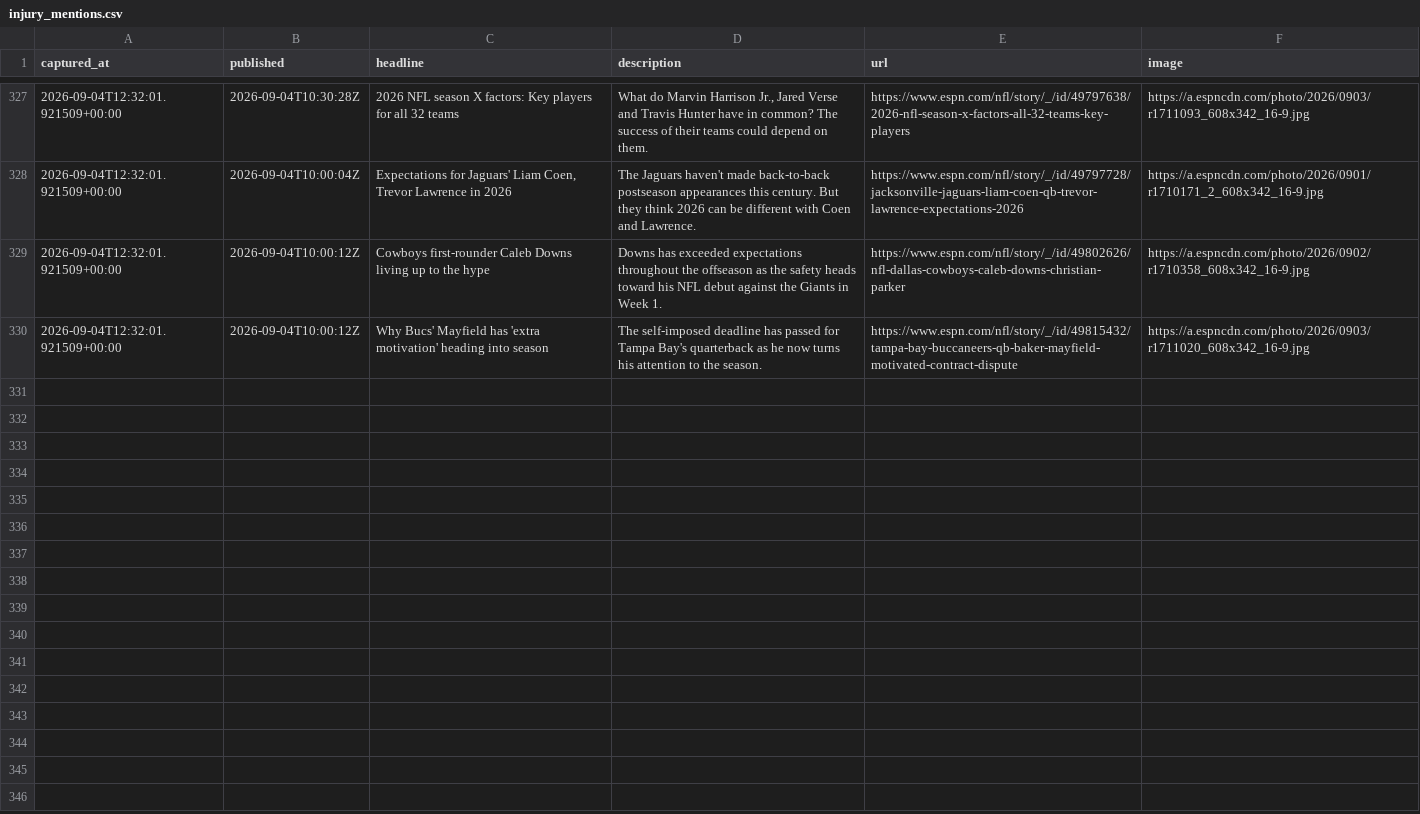
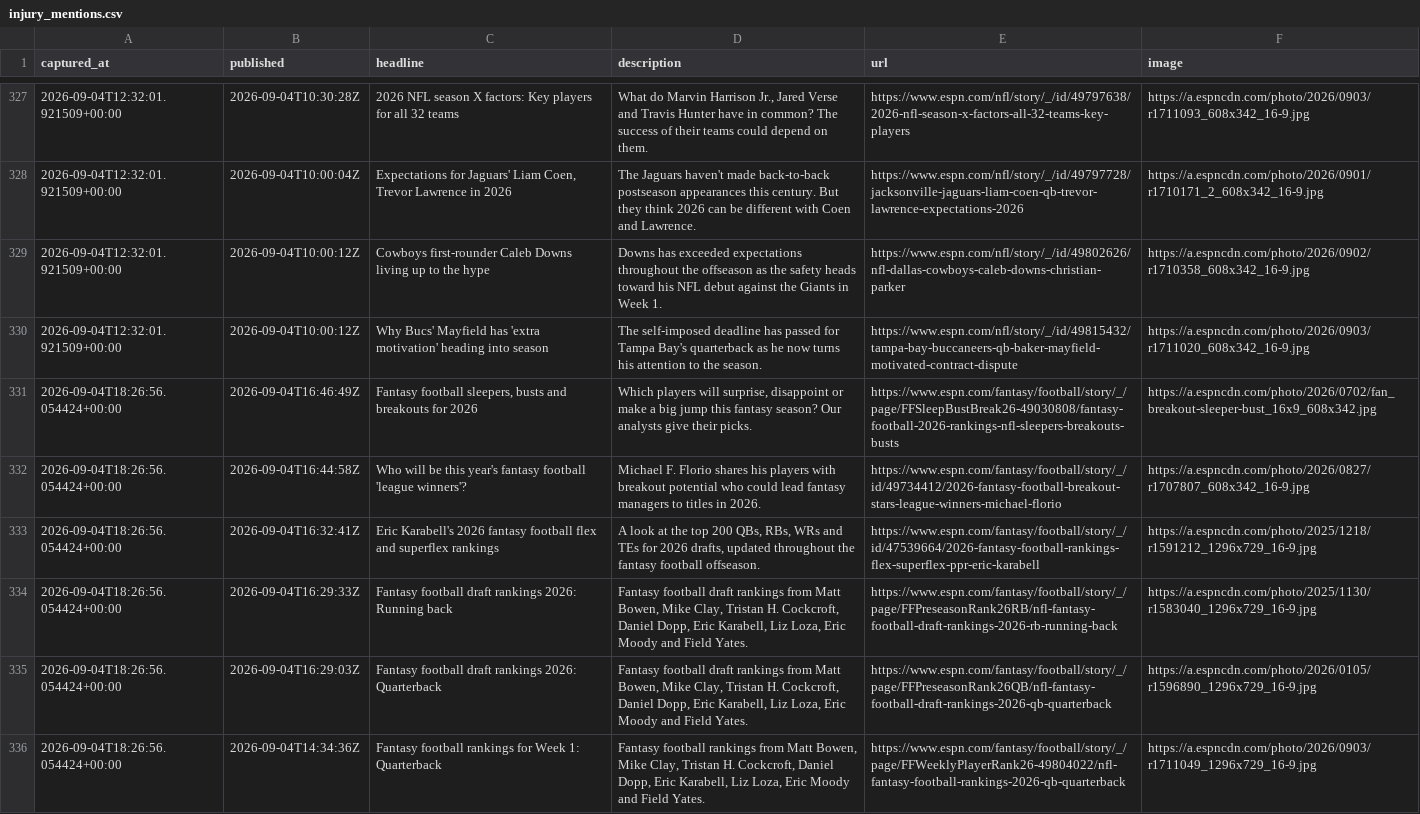
Before and after one commit to cmhart13-boop/OneMoreShiva-Native, a CSV file: data/injury_mentions.csv, drawn as a sheet; only a part is shown, gaps mark what is left out; the diff covers the shown part only; the diff names each change by its address in the sheet, - before the commit and + after, or states it on an @@ line.

```diff
--- a/data/injury_mentions.csv
+++ b/data/injury_mentions.csv
+row 331: 2026-09-04T18:26:56.054424+00:00 | 2026-09-04T16:46:49Z | Fantasy football sleepers, busts and breakouts for 2026 | Which players will surprise, disappoint or make a big jump this fantasy season? Our analysts give their picks. | https://www.espn.com/fantasy/football/story/_/page/FFSleepBustBreak26-49030808/fantasy-football-2026-rankings-nfl-sleepers-breakouts-busts | https://a.espncdn.com/photo/2026/0702/fan_breakout-sleeper-bust_16x9_608x342.jpg
+row 332: 2026-09-04T18:26:56.054424+00:00 | 2026-09-04T16:44:58Z | Who will be this year's fantasy football 'league winners'? | Michael F. Florio shares his players with breakout potential who could lead fantasy managers to titles in 2026. | https://www.espn.com/fantasy/football/story/_/id/49734412/2026-fantasy-football-breakout-stars-league-winners-michael-florio | https://a.espncdn.com/photo/2026/0827/r1707807_608x342_16-9.jpg
+row 333: 2026-09-04T18:26:56.054424+00:00 | 2026-09-04T16:32:41Z | Eric Karabell's 2026 fantasy football flex and superflex rankings | A look at the top 200 QBs, RBs, WRs and TEs for 2026 drafts, updated throughout the fantasy football offseason. | https://www.espn.com/fantasy/football/story/_/id/47539664/2026-fantasy-football-rankings-flex-superflex-ppr-eric-karabell | https://a.espncdn.com/photo/2025/1218/r1591212_1296x729_16-9.jpg
+row 334: 2026-09-04T18:26:56.054424+00:00 | 2026-09-04T16:29:33Z | Fantasy football draft rankings 2026: Running back | Fantasy football draft rankings from Matt Bowen, Mike Clay, Tristan H. Cockcroft, Daniel Dopp, Eric Karabell, Liz Loza, Eric Moody and Field Yates. | https://www.espn.com/fantasy/football/story/_/page/FFPreseasonRank26RB/nfl-fantasy-football-draft-rankings-2026-rb-running-back | https://a.espncdn.com/photo/2025/1130/r1583040_1296x729_16-9.jpg
+row 335: 2026-09-04T18:26:56.054424+00:00 | 2026-09-04T16:29:03Z | Fantasy football draft rankings 2026: Quarterback | Fantasy football draft rankings from Matt Bowen, Mike Clay, Tristan H. Cockcroft, Daniel Dopp, Eric Karabell, Liz Loza, Eric Moody and Field Yates. | https://www.espn.com/fantasy/football/story/_/page/FFPreseasonRank26QB/nfl-fantasy-football-draft-rankings-2026-qb-quarterback | https://a.espncdn.com/photo/2026/0105/r1596890_1296x729_16-9.jpg
+row 336: 2026-09-04T18:26:56.054424+00:00 | 2026-09-04T14:34:36Z | Fantasy football rankings for Week 1: Quarterback | Fantasy football rankings from Matt Bowen, Mike Clay, Tristan H. Cockcroft, Daniel Dopp, Eric Karabell, Liz Loza, Eric Moody and Field Yates. | https://www.espn.com/fantasy/football/story/_/page/FFWeeklyPlayerRank26-49804022/nfl-fantasy-football-rankings-2026-qb-quarterback | https://a.espncdn.com/photo/2026/0903/r1711049_1296x729_16-9.jpg
```
Also changed, not shown: 6 added rows elsewhere in this file, 2 other files.
